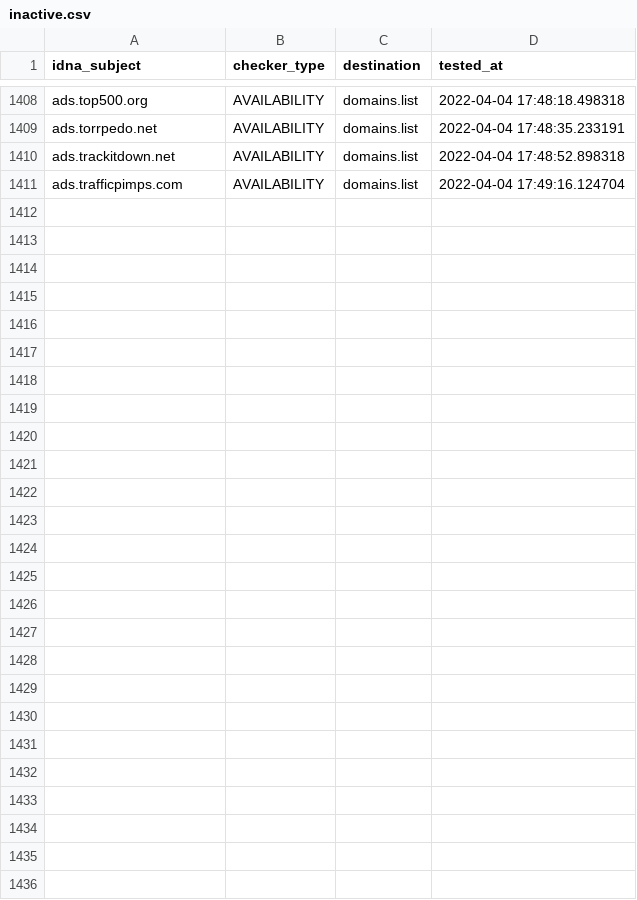
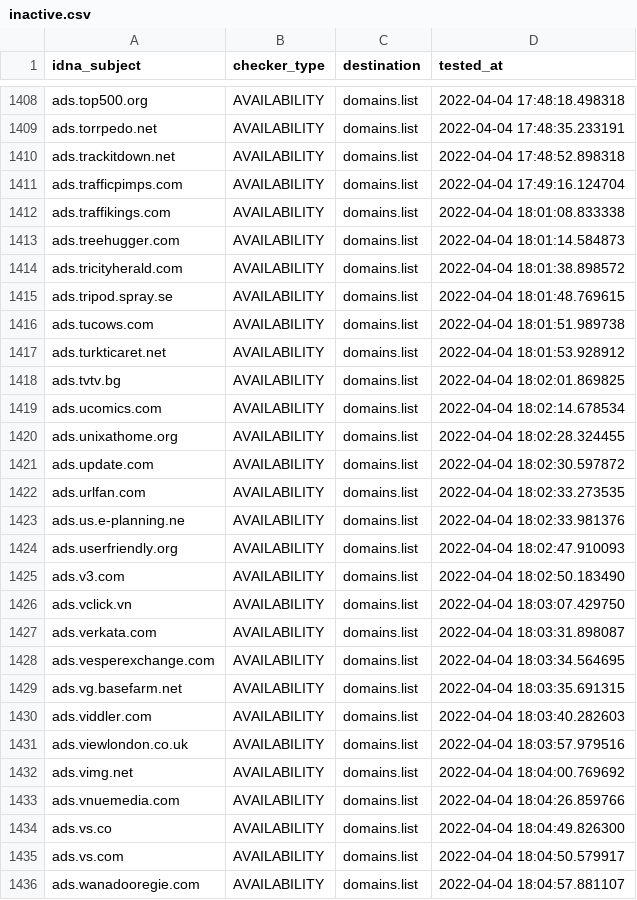
Before and after one commit to Ultimate-Hosts-Blacklist/Wiggum27_Blockers, a CSV file: .pyfunceble/inactive.csv, drawn as a sheet; only a part is shown, gaps mark what is left out.

```diff
--- a/.pyfunceble/inactive.csv
+++ b/.pyfunceble/inactive.csv
@@ -1411 +1411,26 @@ ads.trackitdown.net,AVAILABILITY,domains.list,2022-04-04 17:48:52.898318
 ads.trafficpimps.com,AVAILABILITY,domains.list,2022-04-04 17:49:16.124704
+ads.traffikings.com,AVAILABILITY,domains.list,2022-04-04 18:01:08.833338
+ads.treehugger.com,AVAILABILITY,domains.list,2022-04-04 18:01:14.584873
+ads.tricityherald.com,AVAILABILITY,domains.list,2022-04-04 18:01:38.898572
+ads.tripod.spray.se,AVAILABILITY,domains.list,2022-04-04 18:01:48.769615
+ads.tucows.com,AVAILABILITY,domains.list,2022-04-04 18:01:51.989738
+ads.turkticaret.net,AVAILABILITY,domains.list,2022-04-04 18:01:53.928912
+ads.tvtv.bg,AVAILABILITY,domains.list,2022-04-04 18:02:01.869825
+ads.ucomics.com,AVAILABILITY,domains.list,2022-04-04 18:02:14.678534
+ads.unixathome.org,AVAILABILITY,domains.list,2022-04-04 18:02:28.324455
+ads.update.com,AVAILABILITY,domains.list,2022-04-04 18:02:30.597872
+ads.urlfan.com,AVAILABILITY,domains.list,2022-04-04 18:02:33.273535
+ads.us.e-planning.ne,AVAILABILITY,domains.list,2022-04-04 18:02:33.981376
+ads.userfriendly.org,AVAILABILITY,domains.list,2022-04-04 18:02:47.910093
+ads.v3.com,AVAILABILITY,domains.list,2022-04-04 18:02:50.183490
+ads.vclick.vn,AVAILABILITY,domains.list,2022-04-04 18:03:07.429750
+ads.verkata.com,AVAILABILITY,domains.list,2022-04-04 18:03:31.898087
+ads.vesperexchange.com,AVAILABILITY,domains.list,2022-04-04 18:03:34.564695
+ads.vg.basefarm.net,AVAILABILITY,domains.list,2022-04-04 18:03:35.691315
+ads.viddler.com,AVAILABILITY,domains.list,2022-04-04 18:03:40.282603
+ads.viewlondon.co.uk,AVAILABILITY,domains.list,2022-04-04 18:03:57.979516
+ads.vimg.net,AVAILABILITY,domains.list,2022-04-04 18:04:00.769692
+ads.vnuemedia.com,AVAILABILITY,domains.list,2022-04-04 18:04:26.859766
+ads.vs.co,AVAILABILITY,domains.list,2022-04-04 18:04:49.826300
+ads.vs.com,AVAILABILITY,domains.list,2022-04-04 18:04:50.579917
+ads.wanadooregie.com,AVAILABILITY,domains.list,2022-04-04 18:04:57.881107
```
Also changed, not shown: 12 other files.
